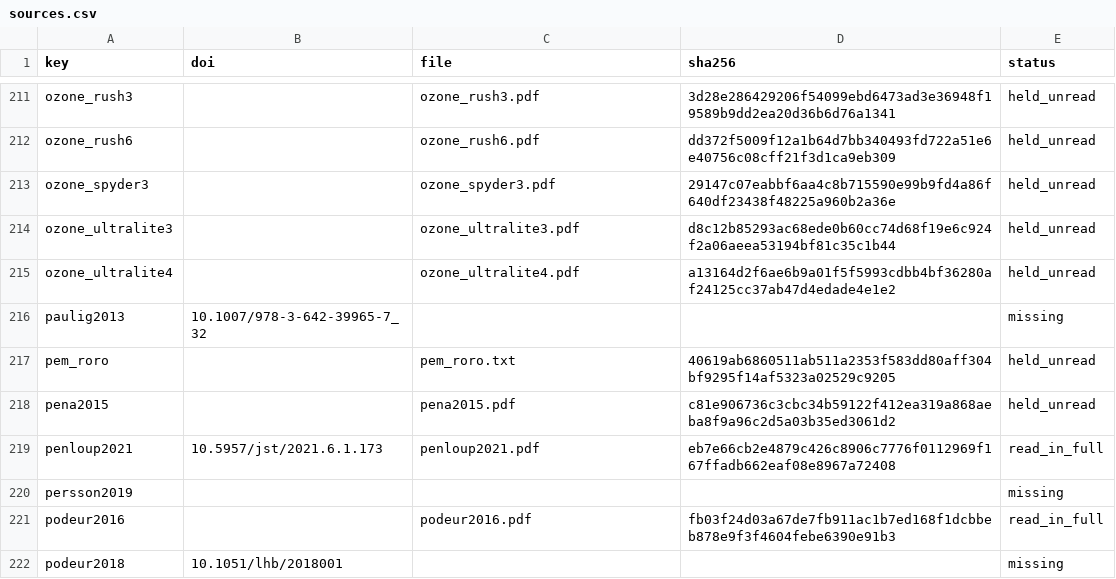
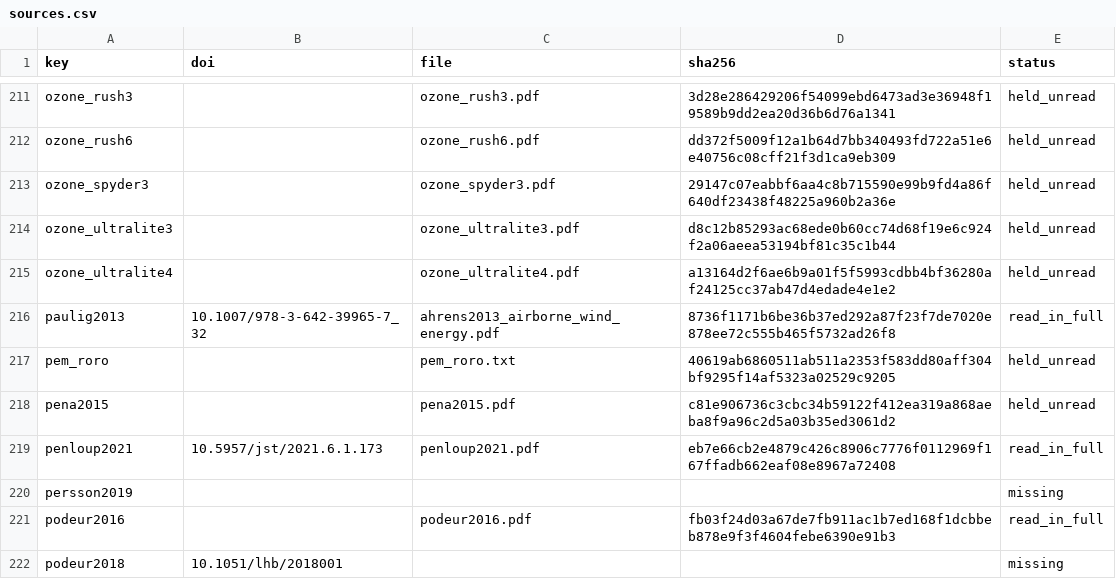
Before and after one commit to 1-Bart-1/WindShipOpt.jl, a CSV file: paper/sources.csv, drawn as a sheet; only a part is shown, gaps mark what is left out.

```diff
--- a/paper/sources.csv
+++ b/paper/sources.csv
@@ -215,3 +215,3 @@ ozone_ultralite3,,ozone_ultralite3.pdf,d8c12b85293ac68ede0b60cc74d68f19e6c924f2a
 ozone_ultralite4,,ozone_ultralite4.pdf,a13164d2f6ae6b9a01f5f5993cdbb4bf36280af24125cc37ab47d4edade4e1e2,held_unread
-paulig2013,10.1007/978-3-642-39965-7_32,,,missing
+paulig2013,10.1007/978-3-642-39965-7_32,ahrens2013_airborne_wind_energy.pdf,8736f1171b6be36b37ed292a87f23f7de7020e878ee72c555b465f5732ad26f8,read_in_full
 pem_roro,,pem_roro.txt,40619ab6860511ab511a2353f583dd80aff304bf9295f14af5323a02529c9205,held_unread
```
Also changed, not shown: 9 other files.
